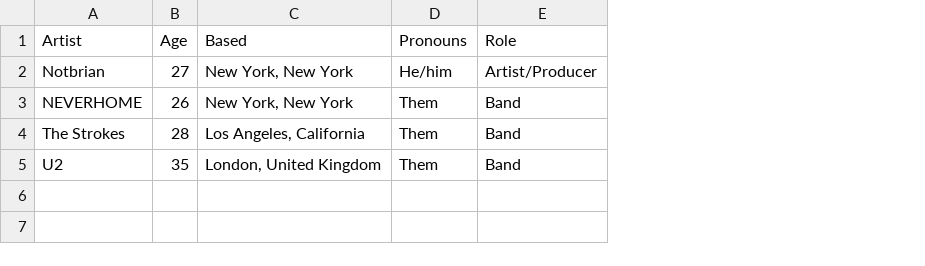
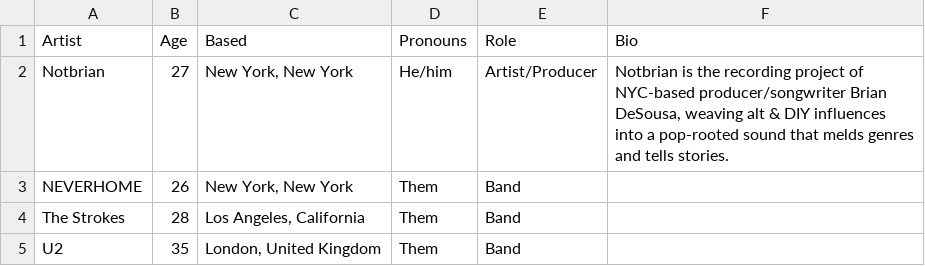
Before and after one commit to desousabrian/desousabrian.github.io, a CSV file: accounts/Admin1/artists/artists.csv, drawn as a sheet; the diff names each change by its address in the sheet, - before the commit and + after, or states it on an @@ line.

```diff
--- a/accounts/Admin1/artists/artists.csv
+++ b/accounts/Admin1/artists/artists.csv
+column F (Bio), row 2: Notbrian is the recording project of NYC-based producer/songwriter Brian DeSousa, weaving alt & DIY influences into a pop-rooted sound that melds genres and tells stories.
```
Also changed, not shown: 2 other files.
